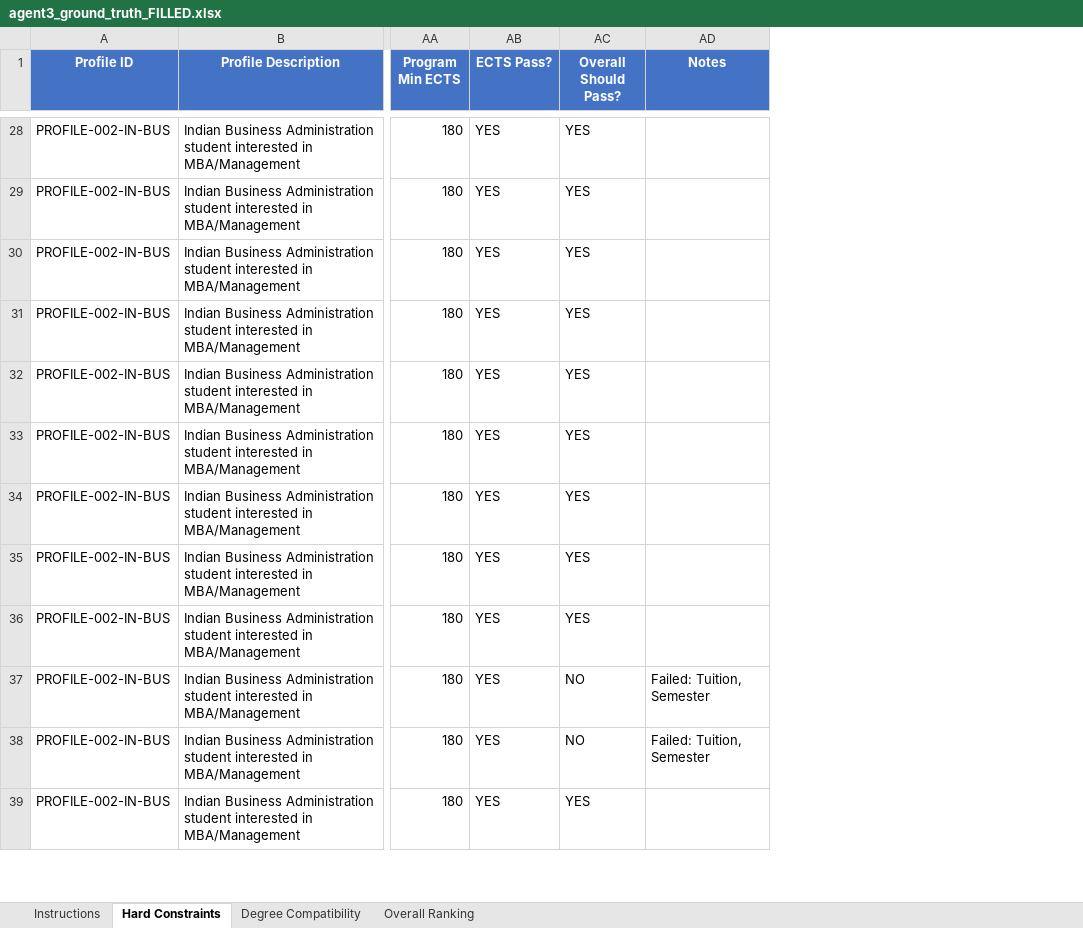
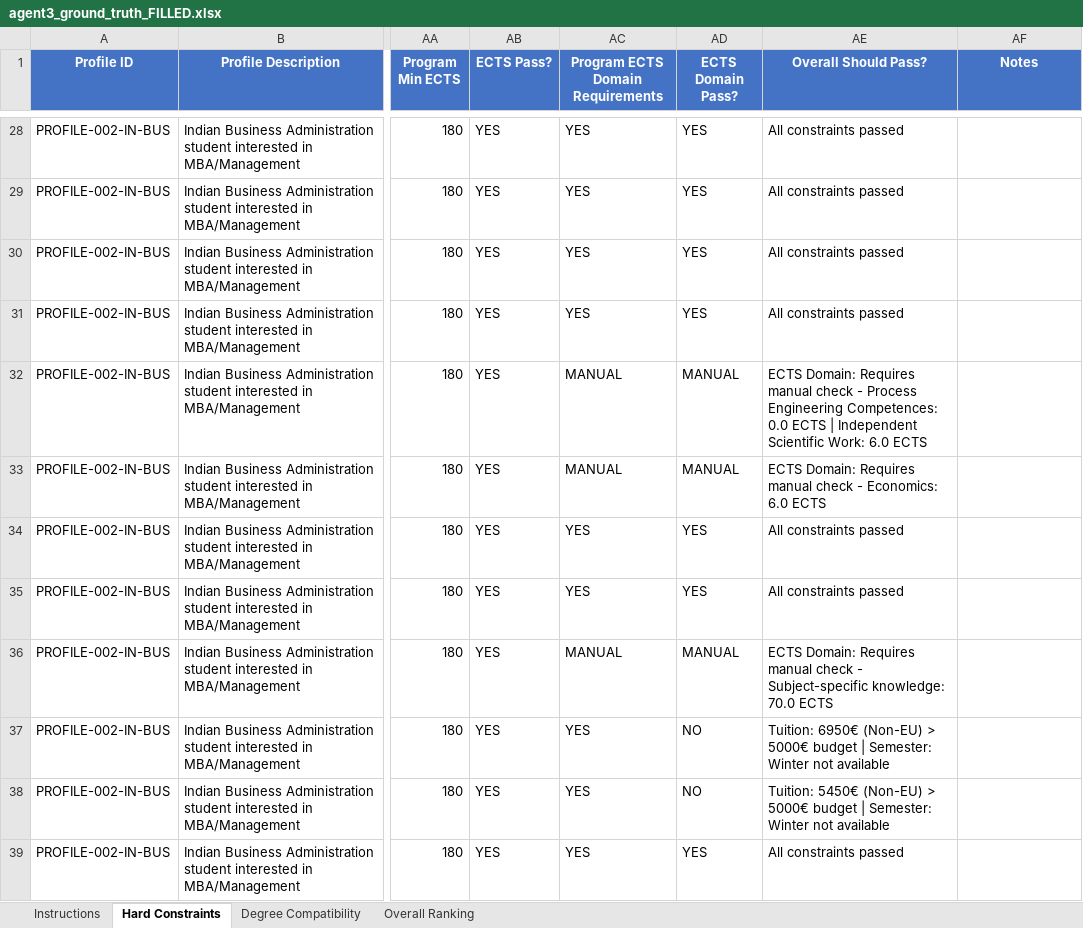
Before and after one commit to Anhtho0210/HSPF_Thesis, an Excel workbook: agent3_ground_truth_FILLED.xlsx, sheet Hard Constraints, drawn as a sheet; only a part is shown, gaps mark what is left out; values as stored, in another font and other column widths than the file's, no borders; addresses are those after the commit; the diff covers the shown part only; the diff names each change by its address in the sheet, - before the commit and + after, or states it on an @@ line.

```diff
--- a/agent3_ground_truth_FILLED.xlsx (sheet Hard Constraints)
+++ b/agent3_ground_truth_FILLED.xlsx (sheet Hard Constraints)
+column AC (Program ECTS Domain Requirements), rows 28-39: YES | YES | YES | YES | MANUAL | MANUAL | YES | YES | MANUAL | YES | YES | YES
+column AE (Overall Should Pass?), rows 28-39: All constraints passed | All constraints passed | All constraints passed | All constraints passed | ECTS Domain: Requires manual check - Process Engineering Competences: 0.0 ECTS | Independent Scientific Work: 6.0 ECTS | ECTS Domain: Requires manual check - Economics: 6.0 ECTS | All constraints passed | All constraints passed | ECTS Domain: Requires manual check - Subject-specific knowledge: 70.0 ECTS | Tuition: 6950€ (Non-EU) > 5000€ budget | Semester: Winter not available | Tuition: 5450€ (Non-EU) > 5000€ budget | Semester: Winter not available | All constraints passed
-AD1: Overall Should Pass?
+AD1: ECTS Domain Pass?
-AD32:AD33 (ECTS Domain Pass?): YES
+AD32:AD33 (ECTS Domain Pass?): MANUAL
-AD36 (ECTS Domain Pass?): YES
+AD36 (ECTS Domain Pass?): MANUAL
-AF37:AF38 (Notes): Failed: Tuition, Semester
+AF37:AF38 (Notes): (empty)
```
Also changed, not shown: 130 edited cells and cell formats elsewhere in this sheet, sheet Overall Ranking, sheet Instructions, agent3_ground_truth_template.xlsx, 9 other files.
